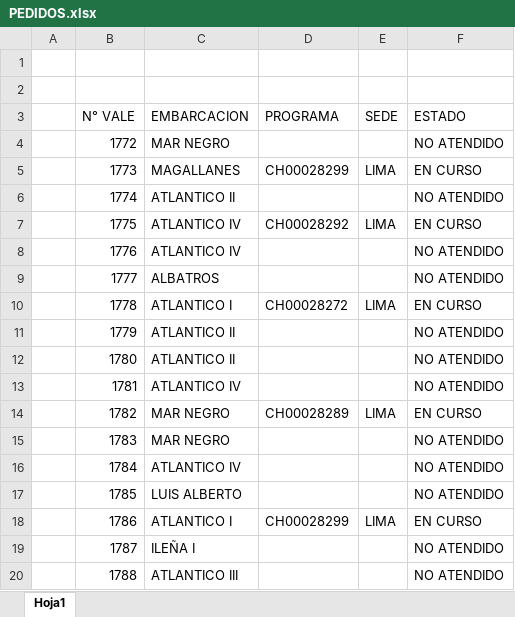
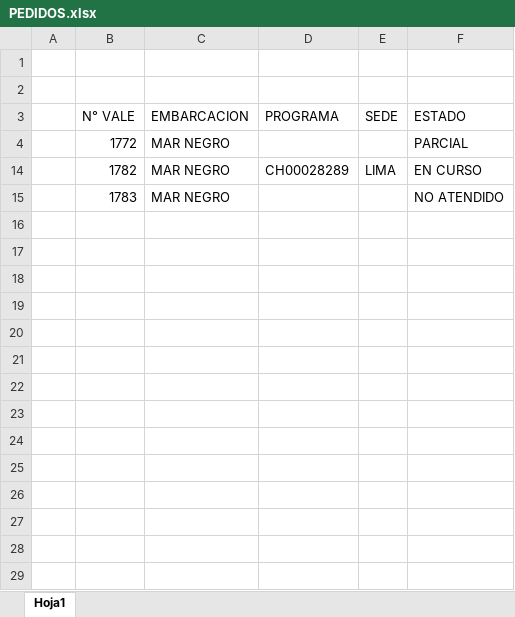
Before and after one commit to Kvnex/PEDIDO-MATERIALES, an Excel workbook: PEDIDOS.xlsx, sheet Hoja1, drawn as a sheet; only a part is shown; values as stored, in another font and other column widths than the file's, no borders; the diff covers the shown part only; the diff names each change by its address in the sheet, - before the commit and + after, or states it on an @@ line.

Commit message:
Add files via upload

```diff
--- a/PEDIDOS.xlsx (sheet Hoja1)
+++ b/PEDIDOS.xlsx (sheet Hoja1)
-F4 (ESTADO): NO ATENDIDO
+F4 (ESTADO): PARCIAL
@@ row 5 hidden:  | 1773 | MAGALLANES | CH00028299 | LIMA | EN CURSO @@
@@ row 6 hidden:  | 1774 | ATLANTICO II |  |  | NO ATENDIDO @@
@@ row 7 hidden:  | 1775 | ATLANTICO IV | CH00028292 | LIMA | EN CURSO @@
@@ row 8 hidden:  | 1776 | ATLANTICO IV |  |  | NO ATENDIDO @@
@@ row 9 hidden:  | 1777 | ALBATROS |  |  | NO ATENDIDO @@
@@ row 10 hidden:  | 1778 | ATLANTICO I | CH00028272 | LIMA | EN CURSO @@
-row 11:  | 1779 | ATLANTICO II |  |  | NO ATENDIDO
@@ row 12 hidden:  | 1780 | ATLANTICO II |  |  | NO ATENDIDO @@
@@ row 13 hidden:  | 1781 | ATLANTICO IV |  |  | NO ATENDIDO @@
@@ row 16 hidden:  | 1784 | ATLANTICO IV |  |  | NO ATENDIDO @@
@@ row 17 hidden:  | 1785 | LUIS ALBERTO |  |  | NO ATENDIDO @@
@@ row 18 hidden:  | 1786 | ATLANTICO I | CH00028299 | LIMA | EN CURSO @@
@@ row 19 hidden:  | 1787 | ILEÑA I |  |  | NO ATENDIDO @@
@@ row 20 hidden:  | 1788 | ATLANTICO III |  |  | NO ATENDIDO @@
```
Also changed, not shown: 2 removed rows and 27 hidden or unhidden rows elsewhere in this sheet, hidden cells.
